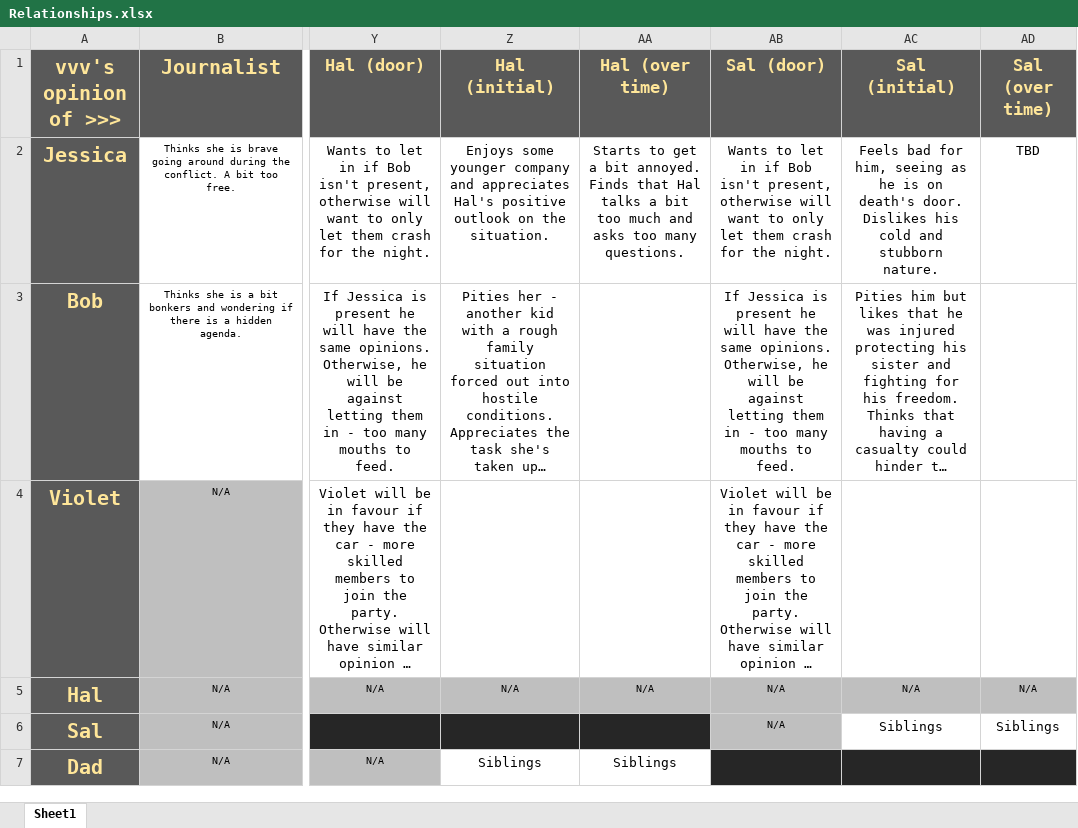
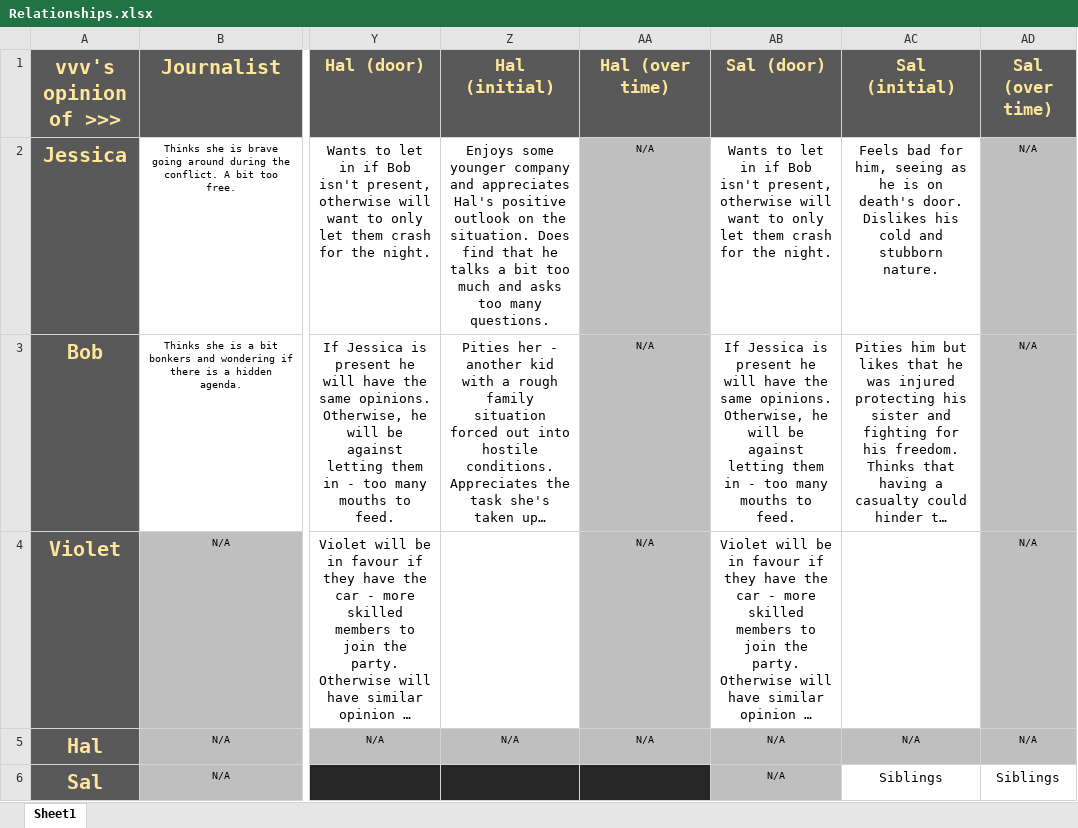
Before and after one commit to Tobogganeer/BeyondTheDoor, an Excel workbook: Relationships.xlsx, sheet Sheet1, drawn as a sheet; only a part is shown, gaps mark what is left out; the shorter side is filled out with more unchanged rows; long unchanged cells end in …; values as stored, in another font and other column widths than the file's, no borders; the diff names each change by its address in the sheet, - before the commit and + after, or states it on an @@ line.

Commit message:
Finished bobs relationships

```diff
--- a/Relationships.xlsx (sheet Sheet1)
+++ b/Relationships.xlsx (sheet Sheet1)
-Z2 (Hal (initial)): …the situation.
+Z2 (Hal (initial)): …the situation. Does find that he talks a bit too much and asks too many questions.
-AA2 (Hal (over time)): Starts to get a bit annoyed. Finds that Hal talks a bit too much and asks too many questions.
+AA2 (Hal (over time)): N/A
-AA2:AA4 fill: none
+AA2:AA4 fill: #BFBFBF
@@ AA2 text size: smaller @@
-AD2 (Sal (over time)): TBD
+AD2 (Sal (over time)): N/A
-AD2:AD4 fill: none
+AD2:AD4 fill: #BFBFBF
@@ AD2 text size: smaller @@
-AA3:AA4 (Hal (over time)): (empty)
+AA3:AA4 (Hal (over time)): N/A
-AD3:AD4 (Sal (over time)): (empty)
+AD3:AD4 (Sal (over time)): N/A
```
